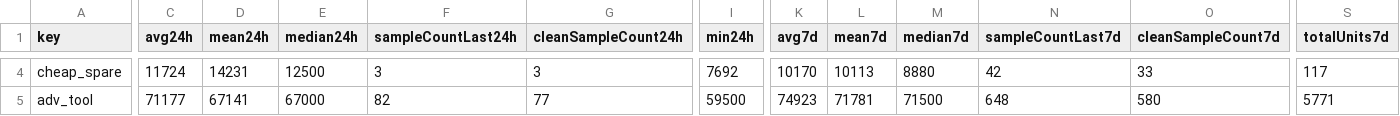
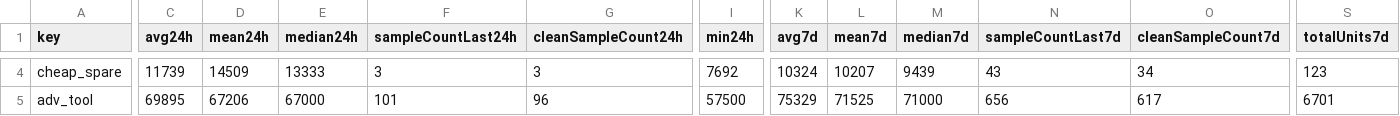
Before and after one commit to 4bidden-knowledge/Stalcrafter-X, a CSV file: prices.csv, drawn as a sheet; only a part is shown, gaps mark what is left out; the diff covers the shown part only; the diff names each change by its address in the sheet, - before the commit and + after, or states it on an @@ line.

Commit message:
Update prices.json (auto)

```diff
--- a/prices.csv
+++ b/prices.csv
-C4 (avg24h): 11724
+C4 (avg24h): 11739
-D4 (mean24h): 14231
+D4 (mean24h): 14509
-E4 (median24h): 12500
+E4 (median24h): 13333
-K4 (avg7d): 10170
+K4 (avg7d): 10324
-L4 (mean7d): 10113
+L4 (mean7d): 10207
-M4 (median7d): 8880
+M4 (median7d): 9439
-N4 (sampleCountLast7d): 42
+N4 (sampleCountLast7d): 43
-O4 (cleanSampleCount7d): 33
+O4 (cleanSampleCount7d): 34
-S4 (totalUnits7d): 117
+S4 (totalUnits7d): 123
-C5 (avg24h): 71177
+C5 (avg24h): 69895
-D5 (mean24h): 67141
+D5 (mean24h): 67206
-F5 (sampleCountLast24h): 82
+F5 (sampleCountLast24h): 101
-G5 (cleanSampleCount24h): 77
+G5 (cleanSampleCount24h): 96
-I5 (min24h): 59500
+I5 (min24h): 57500
-K5 (avg7d): 74923
+K5 (avg7d): 75329
-L5 (mean7d): 71781
+L5 (mean7d): 71525
-M5 (median7d): 71500
+M5 (median7d): 71000
-N5 (sampleCountLast7d): 648
+N5 (sampleCountLast7d): 656
-O5 (cleanSampleCount7d): 580
+O5 (cleanSampleCount7d): 617
-S5 (totalUnits7d): 5771
+S5 (totalUnits7d): 6701
```
Also changed, not shown: 97 edited cells elsewhere in this file, 2 other files.
